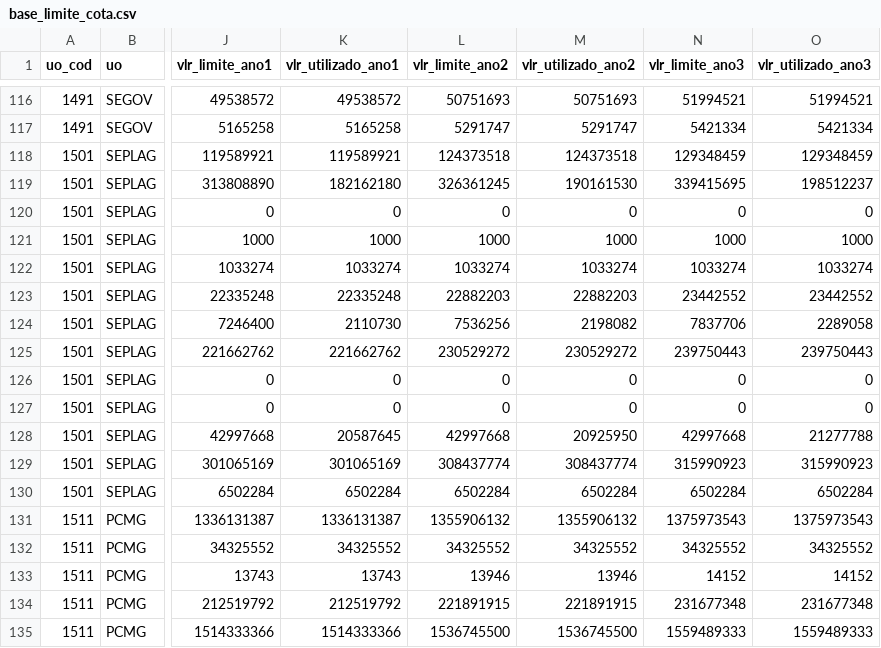
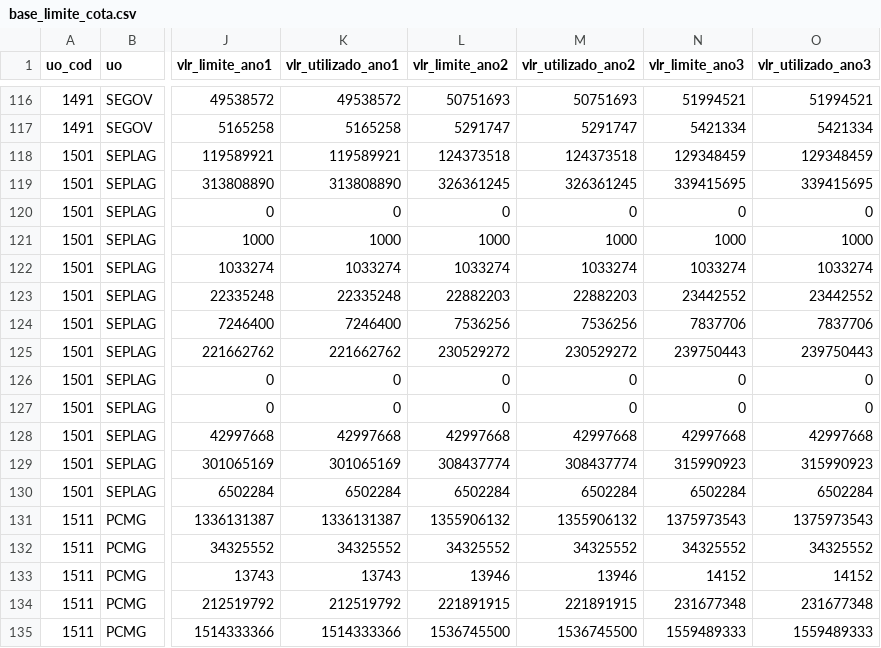
Before and after one commit to splor-mg/dados-sisor-2026, a CSV file: data/base_limite_cota.csv, drawn as a sheet; only a part is shown, gaps mark what is left out; the diff covers the shown part only; the diff names each change by its address in the sheet, - before the commit and + after, or states it on an @@ line.

```diff
--- a/data/base_limite_cota.csv
+++ b/data/base_limite_cota.csv
-K119 (vlr_utilizado_ano1): 182162180
+K119 (vlr_utilizado_ano1): 313808890
-M119 (vlr_utilizado_ano2): 190161530
+M119 (vlr_utilizado_ano2): 326361245
-O119 (vlr_utilizado_ano3): 198512237
+O119 (vlr_utilizado_ano3): 339415695
-K124 (vlr_utilizado_ano1): 2110730
+K124 (vlr_utilizado_ano1): 7246400
-M124 (vlr_utilizado_ano2): 2198082
+M124 (vlr_utilizado_ano2): 7536256
-O124 (vlr_utilizado_ano3): 2289058
+O124 (vlr_utilizado_ano3): 7837706
-K128 (vlr_utilizado_ano1): 20587645
+K128 (vlr_utilizado_ano1): 42997668
-M128 (vlr_utilizado_ano2): 20925950
+M128 (vlr_utilizado_ano2): 42997668
-O128 (vlr_utilizado_ano3): 21277788
+O128 (vlr_utilizado_ano3): 42997668
```
Also changed, not shown: 2 added rows, 2 removed rows, 104 moved rows and 25 edited cells elsewhere in this file, data/base_detalhamento_obras.csv, data/base_intra_orcamentaria_repasse.csv, 20 other files.
